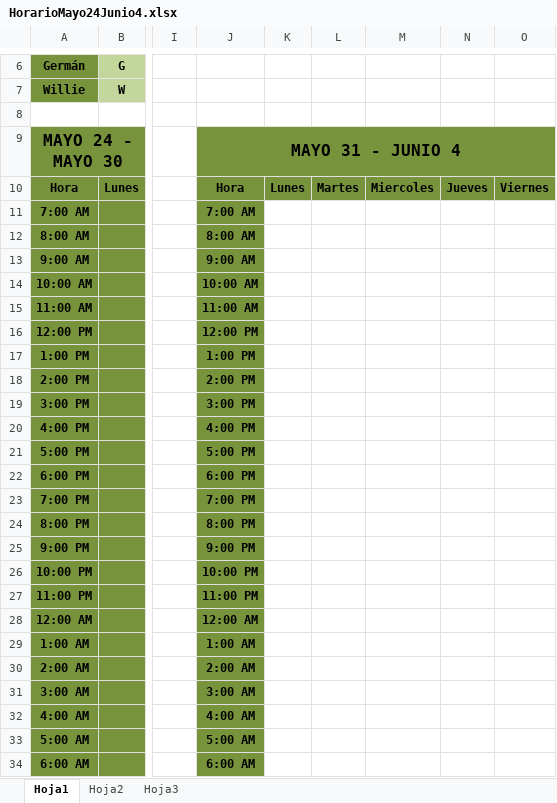
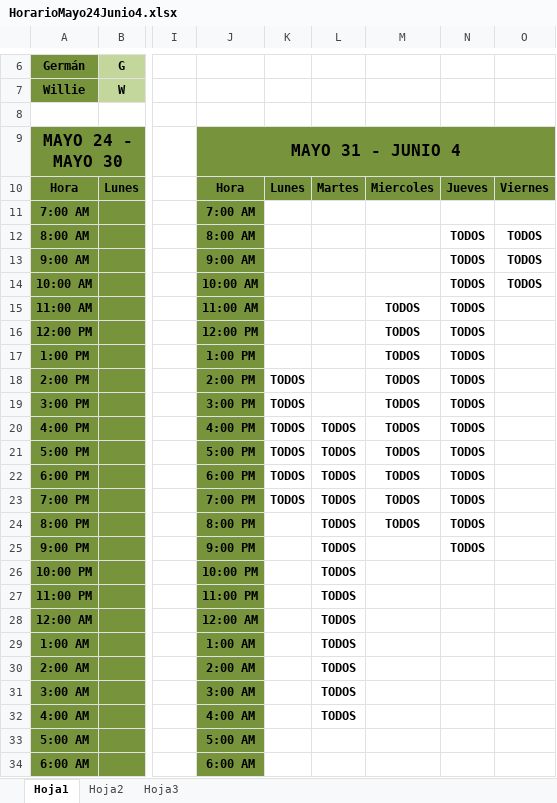
Before and after one commit to doomer4646/alimnova, an Excel workbook: Org. Interna/HorarioMayo24Junio4.xlsx, sheet Hoja1, drawn as a sheet; only a part is shown, gaps mark what is left out; values as stored, in another font and other column widths than the file's, no borders; the diff names each change by its address in the sheet, - before the commit and + after, or states it on an @@ line.

```diff
--- a/Org. Interna/HorarioMayo24Junio4.xlsx (sheet Hoja1)
+++ b/Org. Interna/HorarioMayo24Junio4.xlsx (sheet Hoja1)
-N12:N25: (empty)
+N12:N25: TODOS
-O12:O14: (empty)
+O12:O14: TODOS
-M15:M24: (empty)
+M15:M24: TODOS
-K18:K23: (empty)
+K18:K23: TODOS
-L20:L32: (empty)
+L20:L32: TODOS
```
